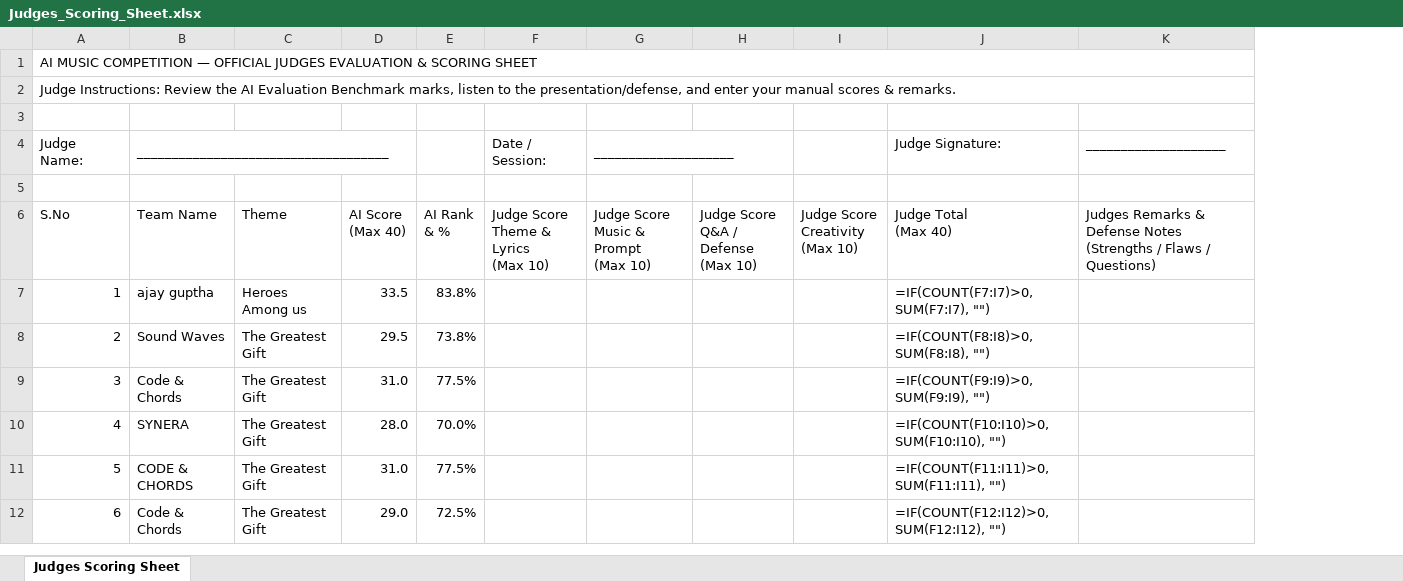
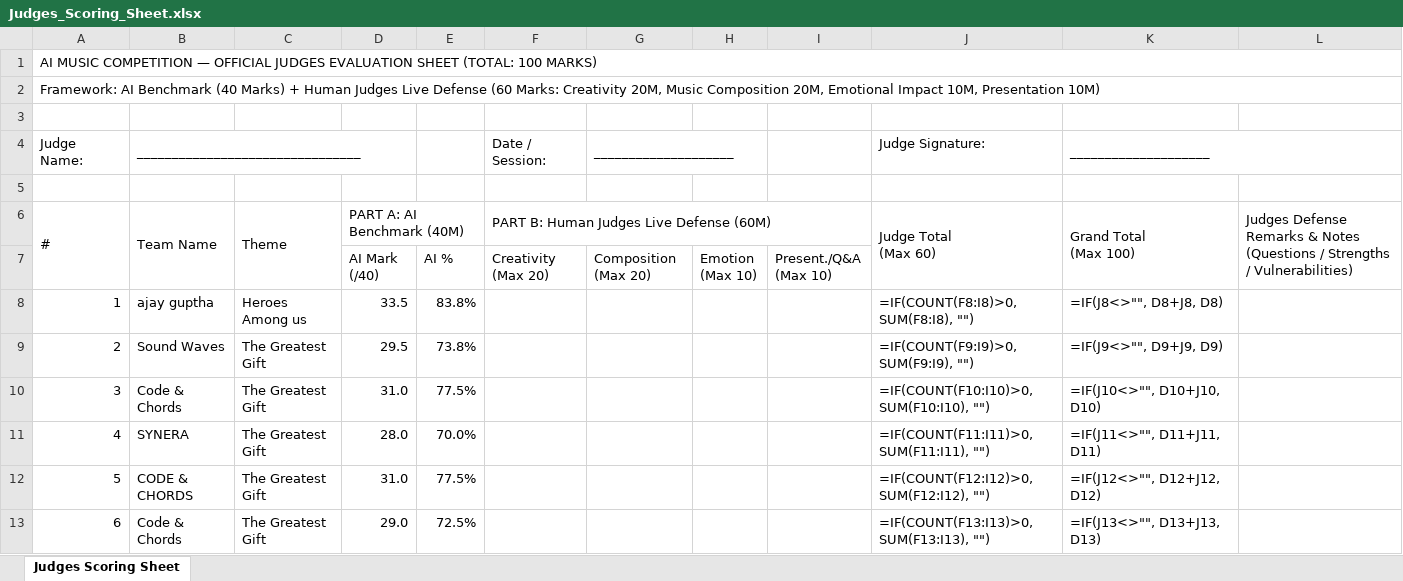
Before and after one commit to khadersha-shaik/khadersha-shaik.github.io, an Excel workbook: Judges_Scoring_Sheet.xlsx, sheet Judges Scoring Sheet, drawn as a sheet; only a part is shown; values as stored, in another font and other column widths than the file's, no cell formats; formulas without a stored value are shown as written; removed rows and columns are numbered as before the commit, all else as after; ↵ is a line break in a cell; the diff covers the shown part only; the diff names each change by its address in the sheet, - before the commit and + after, or states it on an @@ line.

Commit message:
Add A4 single-page printable Judges Evaluation Rubric and updated 100M score sheet

```diff
--- a/Judges_Scoring_Sheet.xlsx (sheet Judges Scoring Sheet)
+++ b/Judges_Scoring_Sheet.xlsx (sheet Judges Scoring Sheet)
-column H, row 6: Judge Score ↵ Q&A / Defense ↵ (Max 10)
-column I, row 6: Judge Score ↵ Creativity ↵ (Max 10)
+column H, empty
+column I, empty
+column L, row 6: Judges Defense Remarks & Notes ↵ (Questions / Strengths / Vulnerabilities)
@@ column A (Judge Name:) renumbered between rows 1 and 6 @@
-B4: ____________________________________
+B4: ________________________________
+K4:L4 merged
+A6:A7 merged
+B6:B7 merged
+C6:C7 merged
-D6: AI Score ↵ (Max 40)
+D6: PART A: AI Benchmark (40M)
+D6:E6 merged
-E6: AI Rank ↵ & %
+E6: (empty)
-F6 (Date / Session:): Judge Score ↵ Theme & Lyrics ↵ (Max 10)
+F6 (Date / Session:): PART B: Human Judges Live Defense (60M)
+F6:I6 merged
-G6 (____________________): Judge Score ↵ Music & Prompt ↵ (Max 10)
+G6 (____________________): (empty)
-J6 (Judge Signature:): Judge Total ↵ (Max 40)
+J6 (Judge Signature:): Judge Total ↵ (Max 60)
+J6:J7 merged
-K6 (____________________): Judges Remarks & Defense Notes ↵ (Strengths / Flaws / Questions)
+K6 (____________________): Grand Total ↵ (Max 100)
+K6:K7 merged
+row 7:  |  |  | AI Mark ↵ (/40) | AI % | Creativity ↵ (Max 20) | Composition ↵ (Max 20) | Emotion ↵ (Max 10) | Present./Q&A ↵ (Max 10)
-J8 (Judge Signature:): =IF(COUNT(F7:I7)>0, SUM(F7:I7), "")
+J8 (Judge Signature:): =IF(COUNT(F8:I8)>0, SUM(F8:I8), "")
-K8 (____________________): (empty)
+K8 (____________________): =IF(J8<>"", D8+J8, D8)
-J9 (Judge Signature:): =IF(COUNT(F8:I8)>0, SUM(F8:I8), "")
+J9 (Judge Signature:): =IF(COUNT(F9:I9)>0, SUM(F9:I9), "")
-K9 (____________________): (empty)
+K9 (____________________): =IF(J9<>"", D9+J9, D9)
-J10 (Judge Signature:): =IF(COUNT(F9:I9)>0, SUM(F9:I9), "")
+J10 (Judge Signature:): =IF(COUNT(F10:I10)>0, SUM(F10:I10), "")
-K10 (____________________): (empty)
+K10 (____________________): =IF(J10<>"", D10+J10, D10)
-J11 (Judge Signature:): =IF(COUNT(F10:I10)>0, SUM(F10:I10), "")
+J11 (Judge Signature:): =IF(COUNT(F11:I11)>0, SUM(F11:I11), "")
-K11 (____________________): (empty)
+K11 (____________________): =IF(J11<>"", D11+J11, D11)
-J12 (Judge Signature:): =IF(COUNT(F11:I11)>0, SUM(F11:I11), "")
+J12 (Judge Signature:): =IF(COUNT(F12:I12)>0, SUM(F12:I12), "")
-K12 (____________________): (empty)
+K12 (____________________): =IF(J12<>"", D12+J12, D12)
-J13 (Judge Signature:): =IF(COUNT(F12:I12)>0, SUM(F12:I12), "")
+J13 (Judge Signature:): =IF(COUNT(F13:I13)>0, SUM(F13:I13), "")
-K13 (____________________): (empty)
+K13 (____________________): =IF(J13<>"", D13+J13, D13)
```
Also changed, not shown: 76 edited cells elsewhere in this sheet, cell formats, 2 other files.
